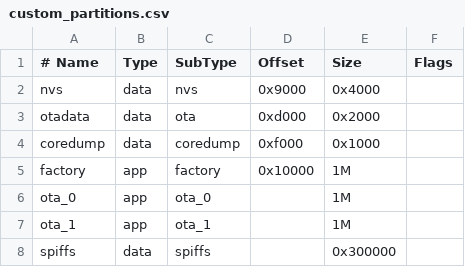
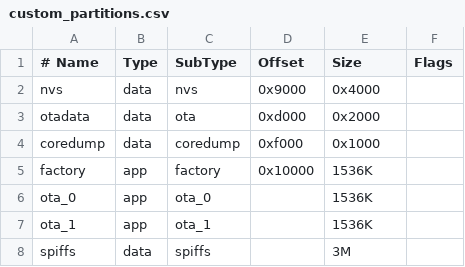
Before and after one commit to pawwapawa/ByteSprout, a CSV file: custom_partitions.csv, drawn as a sheet.

Commit message:
feat: added new alternative updater over web serial api, bootscreen now pulls real dynamic device data

```diff
--- a/custom_partitions.csv
+++ b/custom_partitions.csv
@@ -4,5 +4,5 @@ otadata,   data,   ota,        0xd000,   0x2000,
 coredump,  data,   coredump,   0xf000,   0x1000,
-factory,   app,    factory,    0x10000,  1M,
-ota_0,     app,    ota_0,     ,         1M,
-ota_1,     app,    ota_1,     ,         1M,
-spiffs,    data,   spiffs,    ,         0x300000,
+factory,   app,    factory,    0x10000,  1536K,
+ota_0,     app,    ota_0,      ,         1536K,
+ota_1,     app,    ota_1,      ,         1536K,
+spiffs,    data,   spiffs,     ,         3M,
```
Also changed, not shown: 15 other files.
